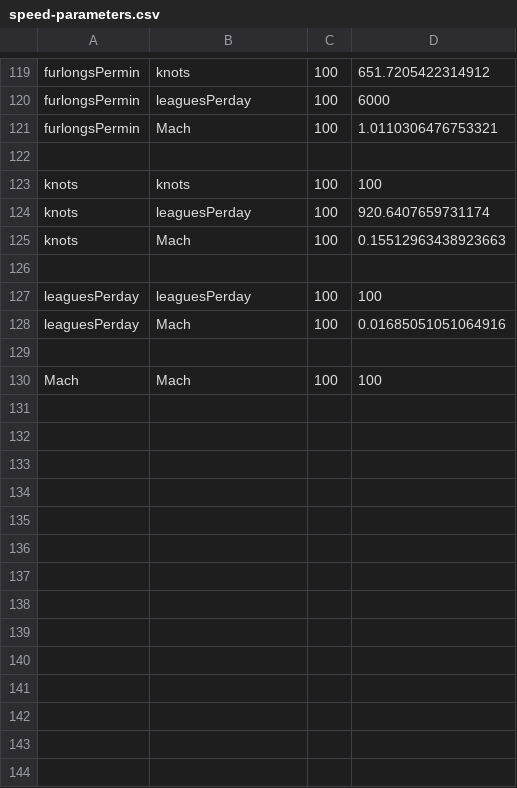
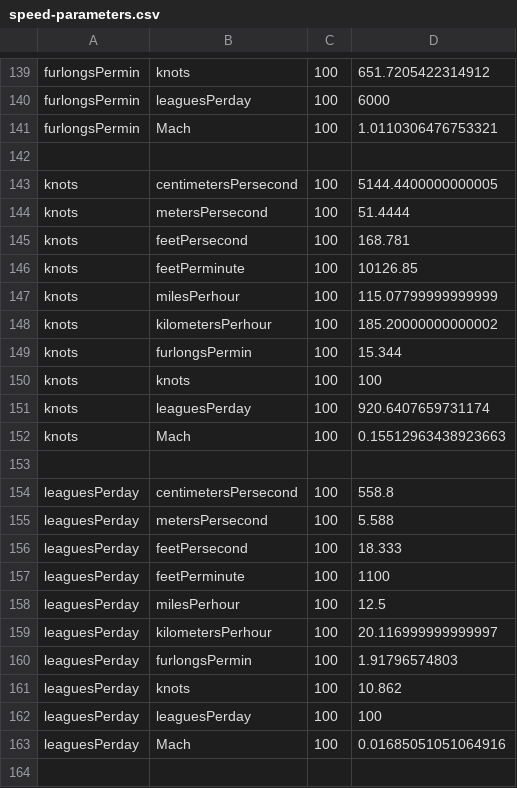
Before and after one commit to dov-mallakath/soapclient, a CSV file: src/main/resources/convertspeed/speed-parameters.csv, drawn as a sheet; only a part is shown, gaps mark what is left out; the shorter side is filled out with more unchanged rows; the diff covers the shown part only.

```diff
--- a/src/main/resources/convertspeed/speed-parameters.csv
+++ b/src/main/resources/convertspeed/speed-parameters.csv
@@ -122,2 +142,9 @@ furlongsPermin,Mach,100,1.0110306476753321
 
+knots,centimetersPersecond,100,5144.4400000000005
+knots,metersPersecond,100,51.4444
+knots,feetPersecond,100,168.781
+knots,feetPerminute,100,10126.85
+knots,milesPerhour,100,115.07799999999999
+knots,kilometersPerhour,100,185.20000000000002
+knots,furlongsPermin,100,15.344
 knots,knots,100,100
@@ -126,2 +153,10 @@ knots,Mach,100,0.15512963438923663
 
+leaguesPerday,centimetersPersecond,100,558.8
+leaguesPerday,metersPersecond,100,5.588
+leaguesPerday,feetPersecond,100,18.333
+leaguesPerday,feetPerminute,100,1100
+leaguesPerday,milesPerhour,100,12.5
+leaguesPerday,kilometersPerhour,100,20.116999999999997
+leaguesPerday,furlongsPermin,100,1.91796574803
+leaguesPerday,knots,100,10.862
 leaguesPerday,leaguesPerday,100,100
```
Also changed, not shown: 30 added rows, 1 removed row and 4 edited cells elsewhere in this file, 1 other file.
